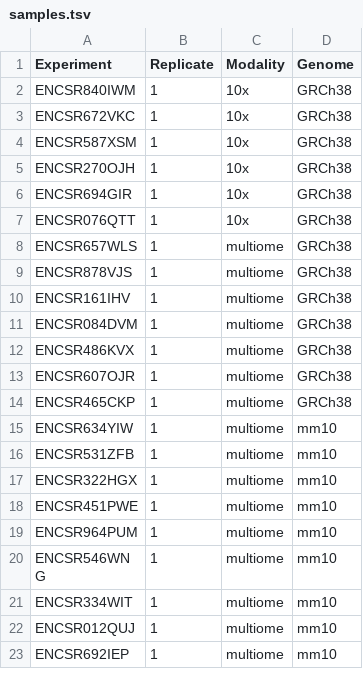
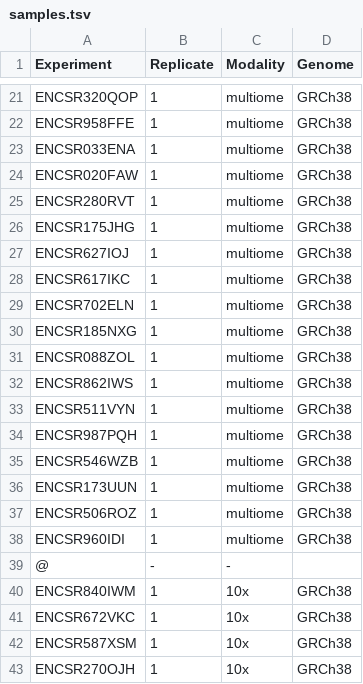
Before and after one commit to kundajelab/ENCODE_scatac, a TSV file: config/samples.tsv, drawn as a sheet; only a part is shown, gaps mark what is left out; the shorter side is filled out with more unchanged rows; the diff covers the shown part only.

Commit message:
Heart datasets

```diff
--- a/config/samples.tsv
+++ b/config/samples.tsv
@@ -2 +21,20 @@ Experiment	Replicate	Modality	Genome
+ENCSR320QOP	1	multiome	GRCh38
+ENCSR958FFE	1	multiome	GRCh38
+ENCSR033ENA	1	multiome	GRCh38
+ENCSR020FAW	1	multiome	GRCh38
+ENCSR280RVT	1	multiome	GRCh38
+ENCSR175JHG	1	multiome	GRCh38
+ENCSR627IOJ	1	multiome	GRCh38
+ENCSR617IKC	1	multiome	GRCh38
+ENCSR702ELN	1	multiome	GRCh38
+ENCSR185NXG	1	multiome	GRCh38
+ENCSR088ZOL	1	multiome	GRCh38
+ENCSR862IWS	1	multiome	GRCh38
+ENCSR511VYN	1	multiome	GRCh38
+ENCSR987PQH	1	multiome	GRCh38
+ENCSR546WZB	1	multiome	GRCh38
+ENCSR173UUN	1	multiome	GRCh38
+ENCSR506ROZ	1	multiome	GRCh38
+ENCSR960IDI	1	multiome	GRCh38
+@	-	-
 ENCSR840IWM	1	10x	GRCh38
```
Also changed, not shown: 19 added rows elsewhere in this file, 1 other file.
